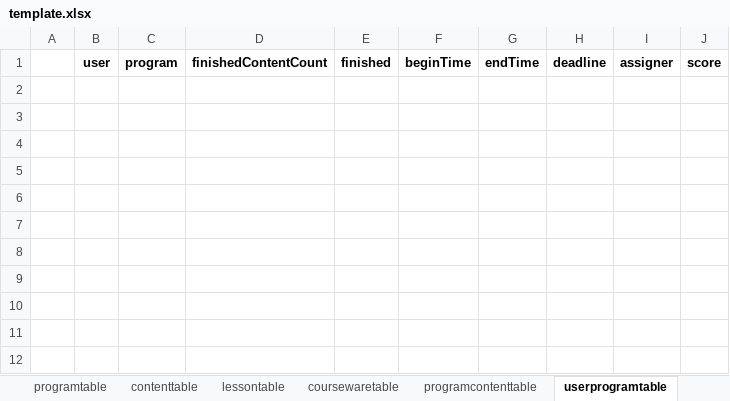
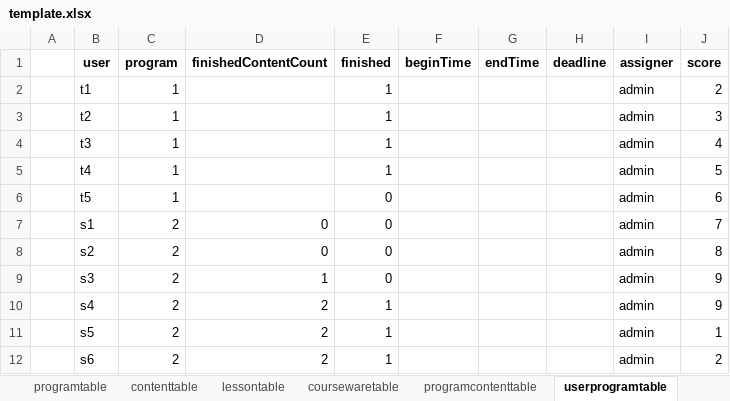
Before and after one commit to hanna0911/BootCamp, an Excel workbook: testcase/template.xlsx, sheet userprogramtable, drawn as a sheet; values as stored, in another font and other column widths than the file's, no borders; the diff names each change by its address in the sheet, - before the commit and + after, or states it on an @@ line.

```diff
--- a/testcase/template.xlsx (sheet userprogramtable)
+++ b/testcase/template.xlsx (sheet userprogramtable)
+row 2:  | t1 | 1 |  | 1 |  |  |  | admin | 2
+row 3:  | t2 | 1 |  | 1 |  |  |  | admin | 3
+row 4:  | t3 | 1 |  | 1 |  |  |  | admin | 4
+row 5:  | t4 | 1 |  | 1 |  |  |  | admin | 5
+row 6:  | t5 | 1 |  | 0 |  |  |  | admin | 6
+row 7:  | s1 | 2 | 0 | 0 |  |  |  | admin | 7
+row 8:  | s2 | 2 | 0 | 0 |  |  |  | admin | 8
+row 9:  | s3 | 2 | 1 | 0 |  |  |  | admin | 9
+row 10:  | s4 | 2 | 2 | 1 |  |  |  | admin | 9
+row 11:  | s5 | 2 | 2 | 1 |  |  |  | admin | 1
+row 12:  | s6 | 2 | 2 | 1 |  |  |  | admin | 2
```
Also changed, not shown: sheet privateinfo, sheet usercontenttable, sheet contenttable, sheet newcomerrecode, sheet programtable, sheet teachernewcomertable, 3 more sheets, hidden cells, 3 other files.
